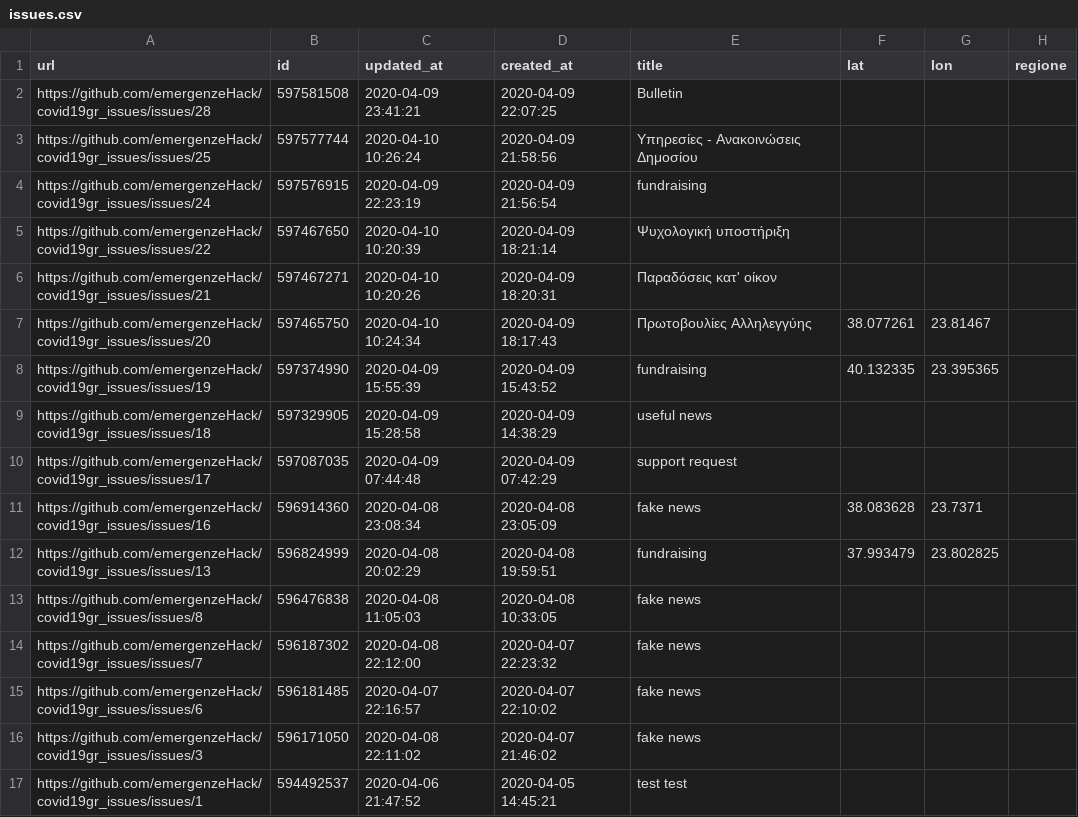
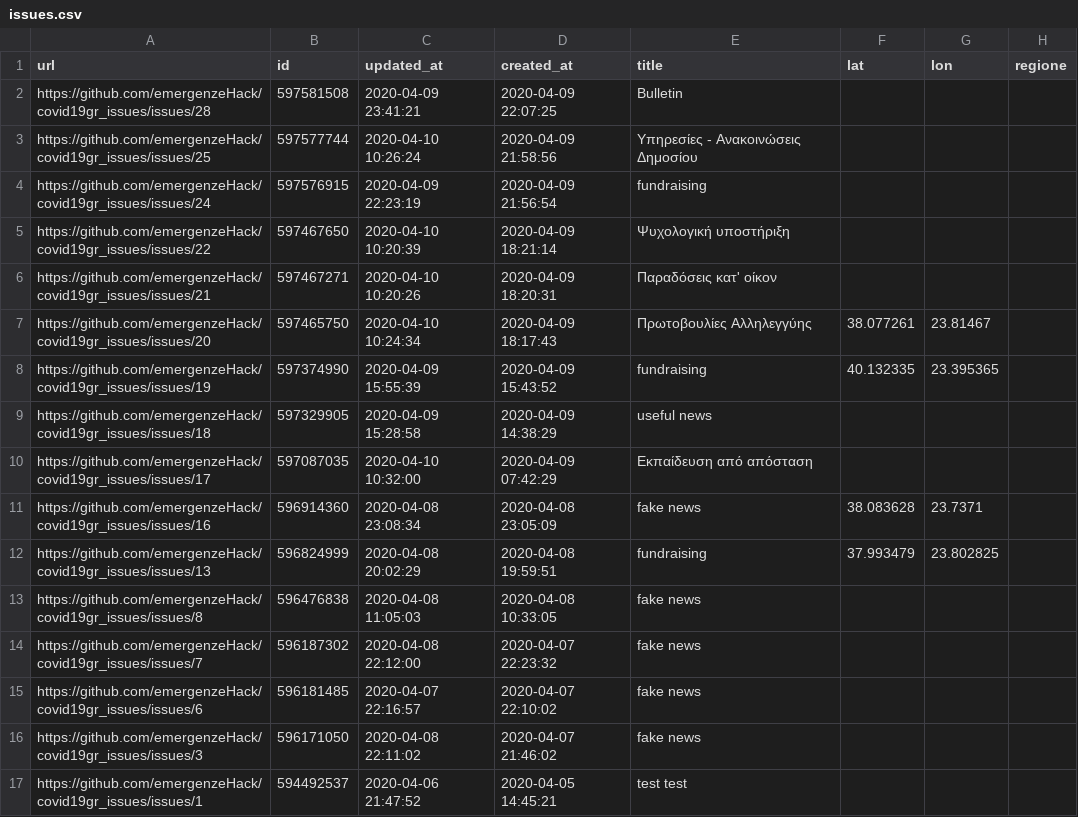
Before and after one commit to emergenzeHack/covid19gr_data, a CSV file: issues.csv, drawn as a sheet; only a part is shown; the diff names each change by its address in the sheet, - before the commit and + after, or states it on an @@ line.

```diff
--- a/issues.csv
+++ b/issues.csv
-C10 (updated_at): 2020-04-09 07:44:48
+C10 (updated_at): 2020-04-10 10:32:00
-E10 (title): support request
+E10 (title): Εκπαίδευση από απόσταση
```
Also changed, not shown: 2 other files.
